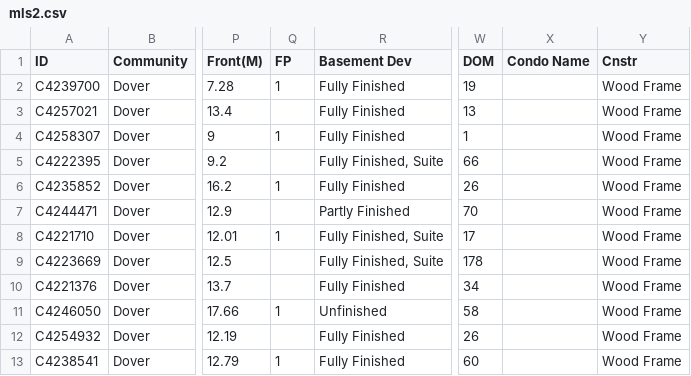
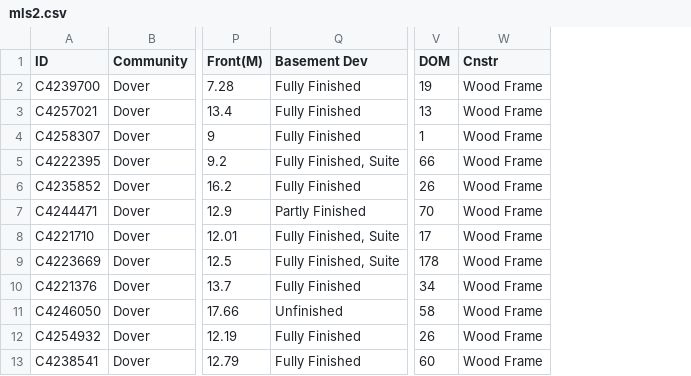
Before and after one commit to HKrishna31415/ML-workshops-CalPoly, a CSV file: mls2.csv, drawn as a sheet; only a part is shown, gaps mark what is left out; the diff names each change by its address in the sheet, - before the commit and + after, or states it on an @@ line.

Commit message:
Add files via upload

```diff
--- a/mls2.csv
+++ b/mls2.csv
-column Q (FP), rows 2-13: 1 |  | 1 |  | 1 |  | 1 |  |  | 1 |  | 1
-column X (Condo Name), empty
```
